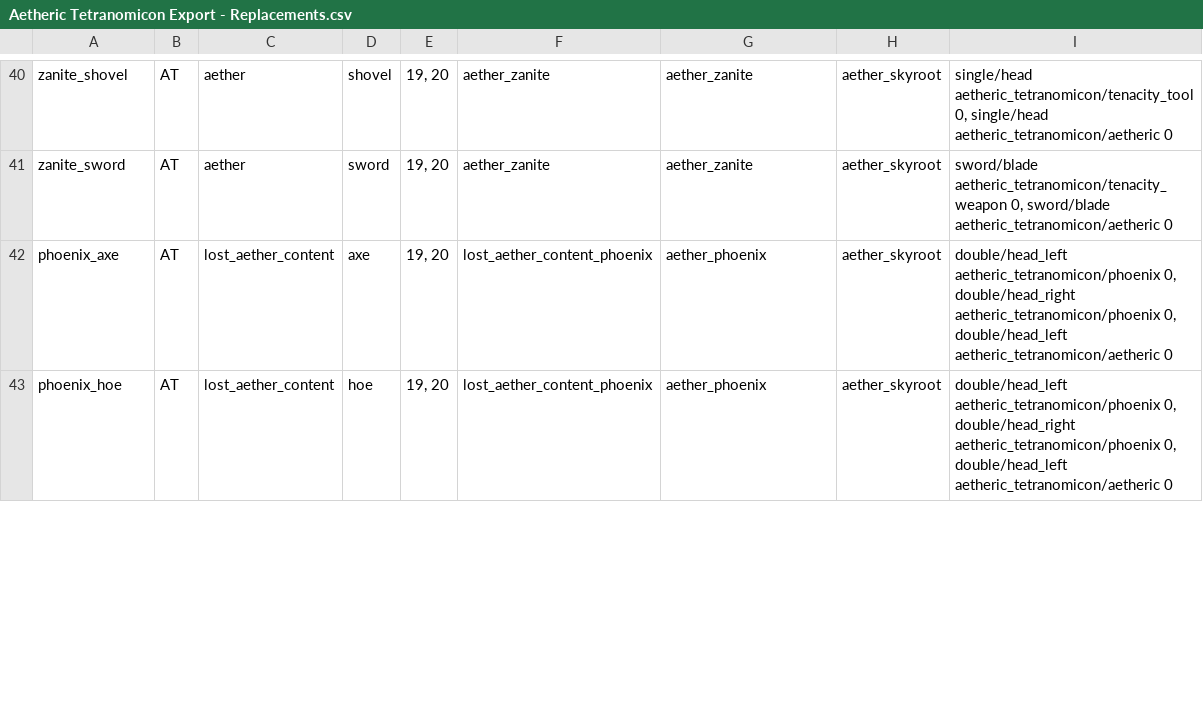
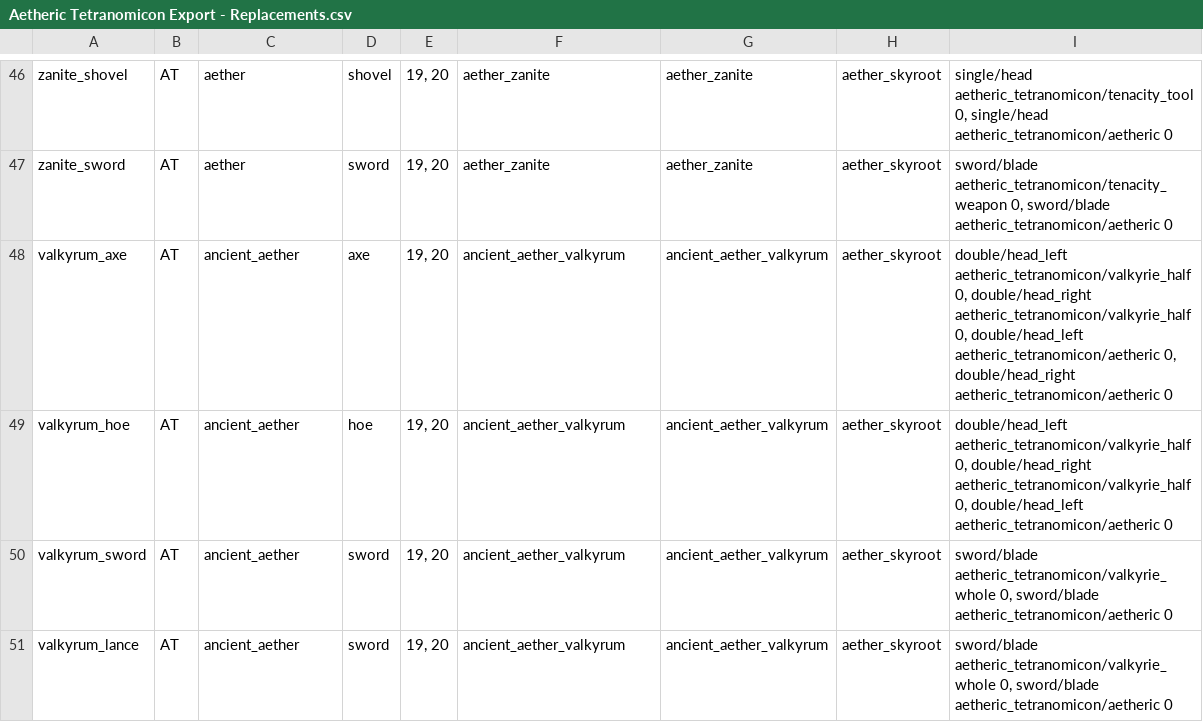
Before and after one commit to Syrikal/Tetranomotron, a CSV file: src/python/inputs/Aetheric Tetranomicon Export - Replacements.csv, drawn as a sheet; only a part is shown, gaps mark what is left out; the diff covers the shown part only.

```diff
--- a/src/python/inputs/Aetheric Tetranomicon Export - Replacements.csv
+++ b/src/python/inputs/Aetheric Tetranomicon Export - Replacements.csv
@@ -41,3 +47,5 @@ zanite_shovel,AT,aether,shovel,"19, 20",aether_zanite,aether_zanite,aether_skyro
 zanite_sword,AT,aether,sword,"19, 20",aether_zanite,aether_zanite,aether_skyroot,"sword/blade aetheric_tetranomicon/tenacity_weapon 0, sword/blade aetheric_tetranomicon/aetheric 0"
-phoenix_axe,AT,lost_aether_content,axe,"19, 20",lost_aether_content_phoenix,aether_phoenix,aether_skyroot,"double/head_left aetheric_tetranomicon/phoenix 0, double/head_right aetheric_tetranomicon/phoenix 0, double/head_left aetheric_tetranomicon/aetheric 0"
-phoenix_hoe,AT,lost_aether_content,hoe,"19, 20",lost_aether_content_phoenix,aether_phoenix,aether_skyroot,"double/head_left aetheric_tetranomicon/phoenix 0, double/head_right aetheric_tetranomicon/phoenix 0, double/head_left aetheric_tetranomicon/aetheric 0"
+valkyrum_axe,AT,ancient_aether,axe,"19, 20",ancient_aether_valkyrum,ancient_aether_valkyrum,aether_skyroot,"double/head_left aetheric_tetranomicon/valkyrie_half 0, double/head_right aetheric_tetranomicon/valkyrie_half 0, double/head_left aetheric_tetranomicon/aetheric 0, double/head_right aetheric_tetranomicon/aetheric 0"
+valkyrum_hoe,AT,ancient_aether,hoe,"19, 20",ancient_aether_valkyrum,ancient_aether_valkyrum,aether_skyroot,"double/head_left aetheric_tetranomicon/valkyrie_half 0, double/head_right aetheric_tetranomicon/valkyrie_half 0, double/head_left aetheric_tetranomicon/aetheric 0"
+valkyrum_sword,AT,ancient_aether,sword,"19, 20",ancient_aether_valkyrum,ancient_aether_valkyrum,aether_skyroot,"sword/blade aetheric_tetranomicon/valkyrie_whole 0, sword/blade aetheric_tetranomicon/aetheric 0"
+valkyrum_lance,AT,ancient_aether,sword,"19, 20",ancient_aether_valkyrum,ancient_aether_valkyrum,aether_skyroot,"sword/blade aetheric_tetranomicon/valkyrie_whole 0, sword/blade aetheric_tetranomicon/aetheric 0"
```
Also changed, not shown: 4 added rows, 2 moved rows and 10 edited cells elsewhere in this file, src/python/inputs/Aetheric Tetranomicon Export - Materials.csv, src/python/inputs/Tetranomicon Export - Materials.csv, 7 other files.
